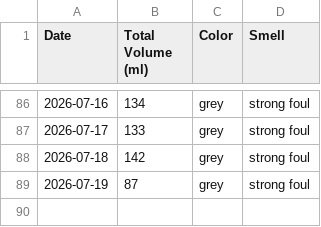
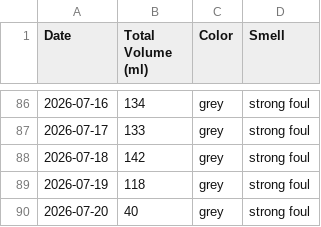
Before and after one commit to michaelyp/calculator, a CSV file: summary_table.csv, drawn as a sheet; only a part is shown, gaps mark what is left out.

```diff
--- a/summary_table.csv
+++ b/summary_table.csv
@@ -88,2 +88,3 @@ Date,Total Volume (ml),Color,Smell
 2026-07-18,142,grey,strong foul
-2026-07-19,87,grey,strong foul
+2026-07-19,118,grey,strong foul
+2026-07-20,40,grey,strong foul
```
